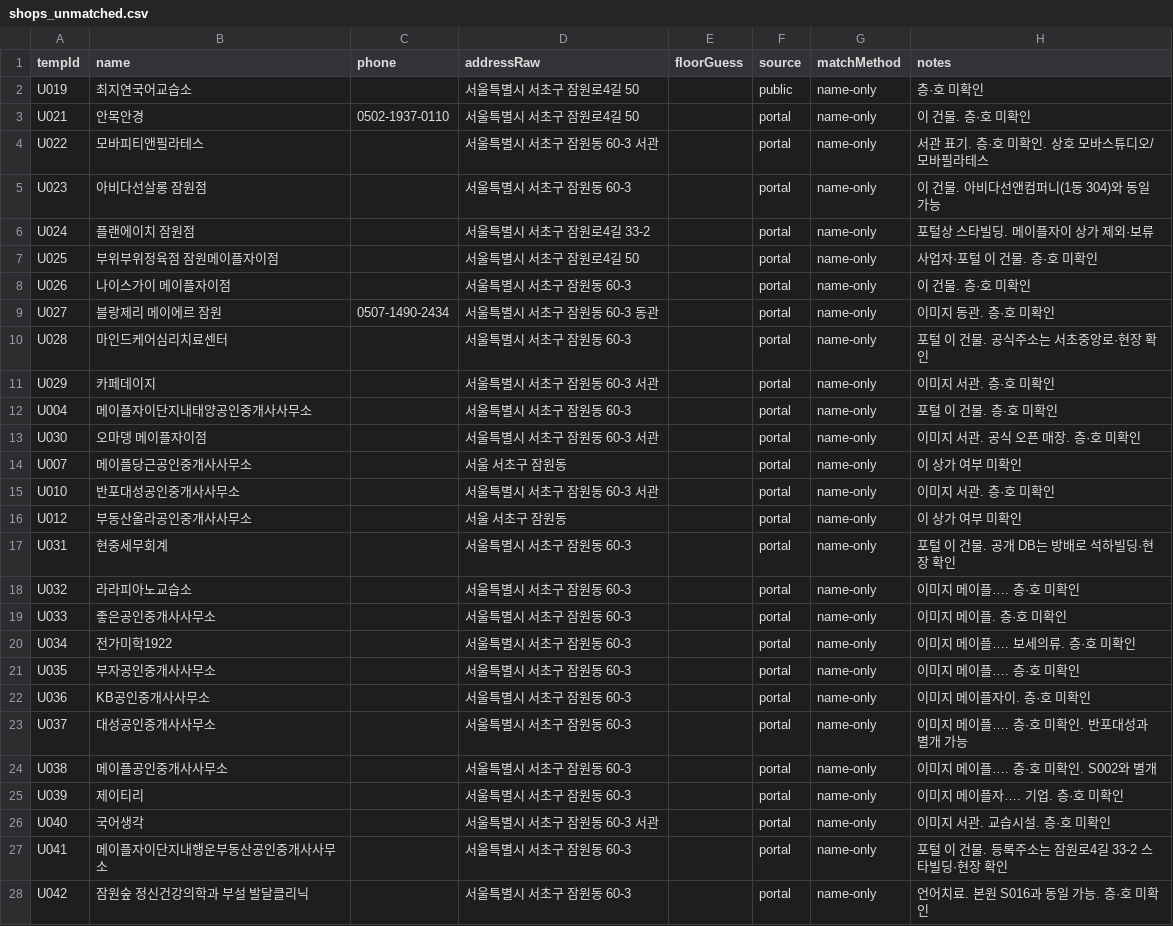
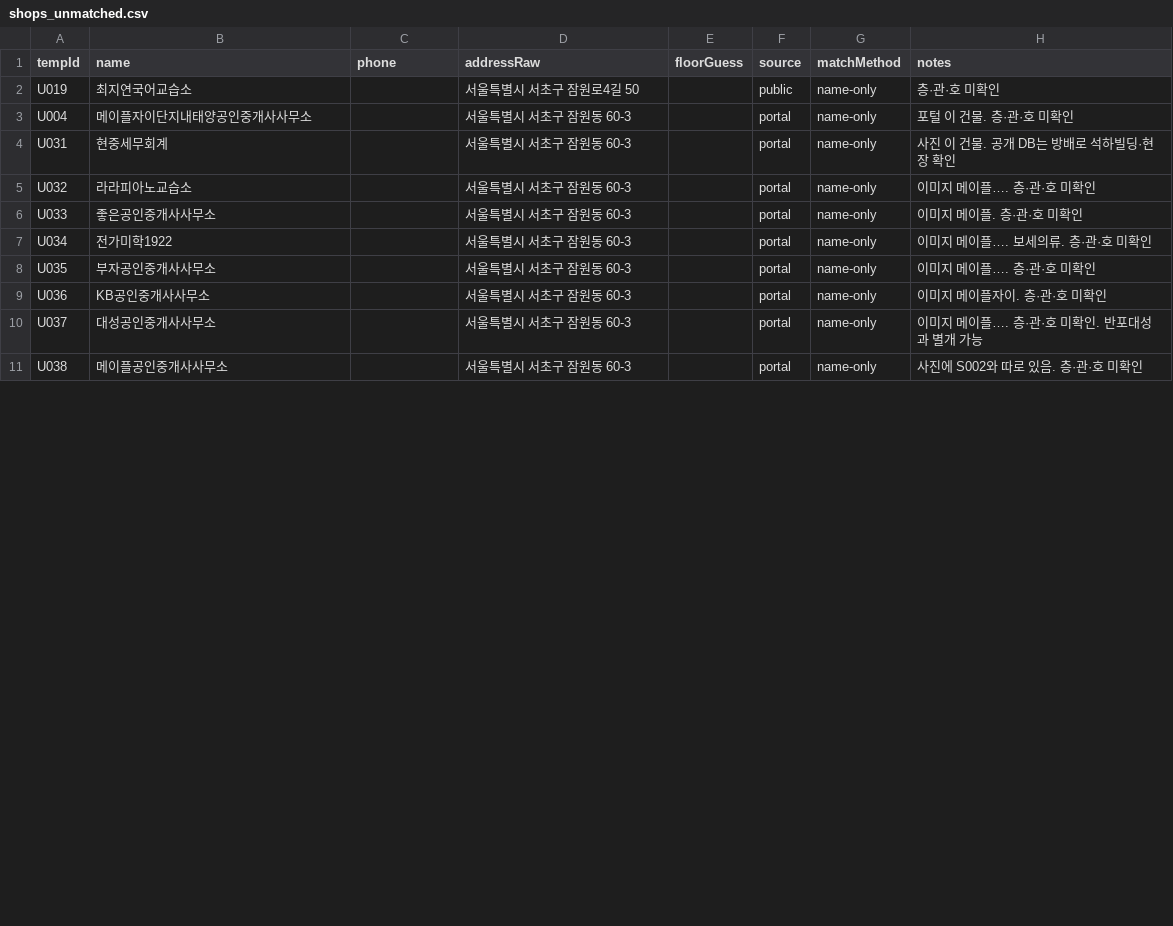
Before and after one commit to blanciel1977-lab/jamwon-maple-plaza, a CSV file: data/shops_unmatched.csv, drawn as a sheet; only a part is shown; the diff covers the shown part only.

```diff
--- a/data/shops_unmatched.csv
+++ b/data/shops_unmatched.csv
@@ -1,28 +1,11 @@
 tempId,name,phone,addressRaw,floorGuess,source,matchMethod,notes
-U019,최지연국어교습소,,"서울특별시 서초구 잠원로4길 50",,public,name-only,층·호 미확인
-U021,안목안경,0502-1937-0110,"서울특별시 서초구 잠원로4길 50",,portal,name-only,이 건물. 층·호 미확인
-U022,모바피티앤필라테스,,"서울특별시 서초구 잠원동 60-3 서관",,portal,name-only,서관 표기. 층·호 미확인. 상호 모바스튜디오/모바필라테스
-U023,아비다선살롱 잠원점,,"서울특별시 서초구 잠원동 60-3",,portal,name-only,이 건물. 아비다선앤컴퍼니(1동 304)와 동일 가능
-U024,플랜에이치 잠원점,,"서울특별시 서초구 잠원로4길 33-2",,portal,name-only,포털상 스타빌딩. 메이플자이 상가 제외·보류
-U025,부위부위정육점 잠원메이플자이점,,"서울특별시 서초구 잠원로4길 50",,portal,name-only,사업자·포털 이 건물. 층·호 미확인
-U026,나이스가이 메이플자이점,,"서울특별시 서초구 잠원동 60-3",,portal,name-only,이 건물. 층·호 미확인
-U027,블랑제리 메이에르 잠원,0507-1490-2434,"서울특별시 서초구 잠원동 60-3 동관",,portal,name-only,이미지 동관. 층·호 미확인
-U028,마인드케어심리치료센터,,"서울특별시 서초구 잠원동 60-3",,portal,name-only,포털 이 건물. 공식주소는 서초중앙로·현장 확인
-U029,카페데이지,,"서울특별시 서초구 잠원동 60-3 서관",,portal,name-only,이미지 서관. 층·호 미확인
-U004,메이플자이단지내태양공인중개사사무소,,"서울특별시 서초구 잠원동 60-3",,portal,name-only,포털 이 건물. 층·호 미확인
-U030,오마뎅 메이플자이점,,"서울특별시 서초구 잠원동 60-3 서관",,portal,name-only,이미지 서관. 공식 오픈 매장. 층·호 미확인
-U007,메이플당근공인중개사사무소,,"서울 서초구 잠원동",,portal,name-only,이 상가 여부 미확인
-U010,반포대성공인중개사사무소,,"서울특별시 서초구 잠원동 60-3 서관",,portal,name-only,이미지 서관. 층·호 미확인
-U012,부동산올라공인중개사사무소,,"서울 서초구 잠원동",,portal,name-only,이 상가 여부 미확인
-U031,현중세무회계,,"서울특별시 서초구 잠원동 60-3",,portal,name-only,포털 이 건물. 공개 DB는 방배로 석하빌딩·현장 확인
-U032,라라피아노교습소,,"서울특별시 서초구 잠원동 60-3",,portal,name-only,이미지 메이플…. 층·호 미확인
-U033,좋은공인중개사사무소,,"서울특별시 서초구 잠원동 60-3",,portal,name-only,이미지 메이플. 층·호 미확인
-U034,전가미학1922,,"서울특별시 서초구 잠원동 60-3",,portal,name-only,이미지 메이플…. 보세의류. 층·호 미확인
-U035,부자공인중개사사무소,,"서울특별시 서초구 잠원동 60-3",,portal,name-only,이미지 메이플…. 층·호 미확인
-U036,KB공인중개사사무소,,"서울특별시 서초구 잠원동 60-3",,portal,name-only,이미지 메이플자이. 층·호 미확인
-U037,대성공인중개사사무소,,"서울특별시 서초구 잠원동 60-3",,portal,name-only,이미지 메이플…. 층·호 미확인. 반포대성과 별개 가능
-U038,메이플공인중개사사무소,,"서울특별시 서초구 잠원동 60-3",,portal,name-only,이미지 메이플…. 층·호 미확인. S002와 별개
-U039,제이티리,,"서울특별시 서초구 잠원동 60-3",,portal,name-only,이미지 메이플자…. 기업. 층·호 미확인
-U040,국어생각,,"서울특별시 서초구 잠원동 60-3 서관",,portal,name-only,이미지 서관. 교습시설. 층·호 미확인
-U041,메이플자이단지내행운부동산공인중개사사무소,,"서울특별시 서초구 잠원동 60-3",,portal,name-only,포털 이 건물. 등록주소는 잠원로4길 33-2 스타빌딩·현장 확인
-U042,잠원숲 정신건강의학과 부설 발달클리닉,,"서울특별시 서초구 잠원동 60-3",,portal,name-only,언어치료. 본원 S016과 동일 가능. 층·호 미확인
+U019,최지연국어교습소,,"서울특별시 서초구 잠원로4길 50",,public,name-only,층·관·호 미확인
+U004,메이플자이단지내태양공인중개사사무소,,"서울특별시 서초구 잠원동 60-3",,portal,name-only,포털 이 건물. 층·관·호 미확인
+U031,현중세무회계,,"서울특별시 서초구 잠원동 60-3",,portal,name-only,사진 이 건물. 공개 DB는 방배로 석하빌딩·현장 확인
+U032,라라피아노교습소,,"서울특별시 서초구 잠원동 60-3",,portal,name-only,이미지 메이플…. 층·관·호 미확인
+U033,좋은공인중개사사무소,,"서울특별시 서초구 잠원동 60-3",,portal,name-only,이미지 메이플. 층·관·호 미확인
+U034,전가미학1922,,"서울특별시 서초구 잠원동 60-3",,portal,name-only,이미지 메이플…. 보세의류. 층·관·호 미확인
+U035,부자공인중개사사무소,,"서울특별시 서초구 잠원동 60-3",,portal,name-only,이미지 메이플…. 층·관·호 미확인
+U036,KB공인중개사사무소,,"서울특별시 서초구 잠원동 60-3",,portal,name-only,이미지 메이플자이. 층·관·호 미확인
+U037,대성공인중개사사무소,,"서울특별시 서초구 잠원동 60-3",,portal,name-only,이미지 메이플…. 층·관·호 미확인. 반포대성과 별개 가능
+U038,메이플공인중개사사무소,,"서울특별시 서초구 잠원동 60-3",,portal,name-only,사진에 S002와 따로 있음. 층·관·호 미확인
```
Also changed, not shown: 4 removed rows and 2 edited cells elsewhere in this file, data/shops.csv, 14 other files.
